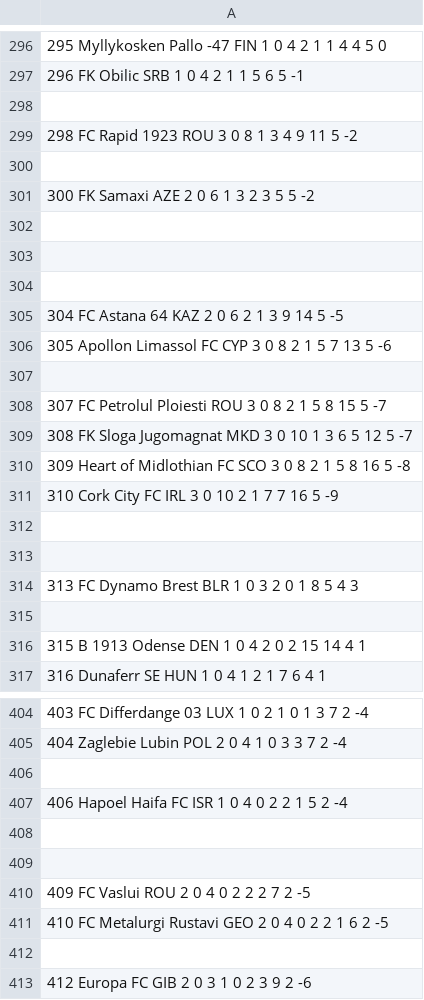
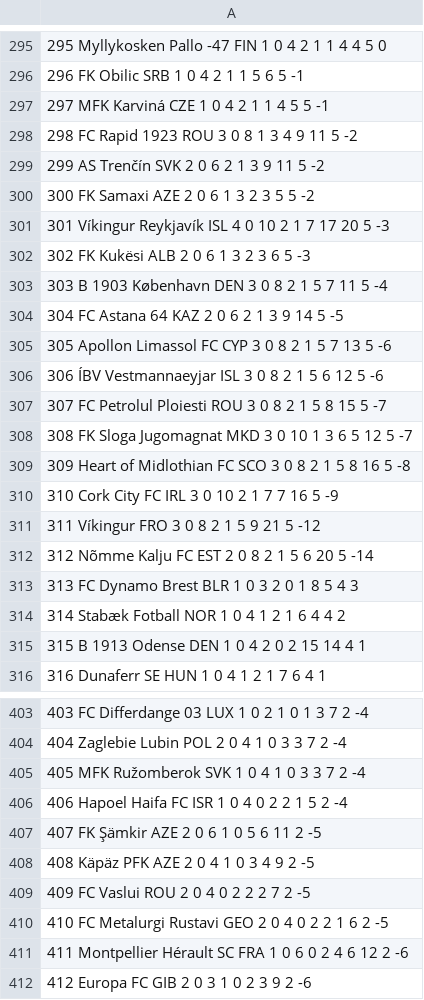
Before and after one commit to AnaLopezP/AnalisisDatosFutbol, a CSV file: cositas/uefa-movida-bien.csv, drawn as a sheet; only a part is shown, gaps mark what is left out; the diff covers the shown part only.

```diff
--- a/cositas/uefa-movida-bien.csv
+++ b/cositas/uefa-movida-bien.csv
@@ -297,12 +297,12 @@
 "296 FK Obilic SRB 1 0 4 2 1 1 5 6 5 -1"
-""
+"297 MFK Karviná CZE 1 0 4 2 1 1 4 5 5 -1"
 "298 FC Rapid 1923 ROU 3 0 8 1 3 4 9 11 5 -2"
-""
+"299 AS Trenčín SVK 2 0 6 2 1 3 9 11 5 -2"
 "300 FK Samaxi AZE 2 0 6 1 3 2 3 5 5 -2"
-""
-""
-""
+"301 Víkingur Reykjavík ISL 4 0 10 2 1 7 17 20 5 -3"
+"302 FK Kukësi ALB 2 0 6 1 3 2 3 6 5 -3"
+"303 B 1903 København DEN 3 0 8 2 1 5 7 11 5 -4"
 "304 FC Astana 64 KAZ 2 0 6 2 1 3 9 14 5 -5"
 "305 Apollon Limassol FC CYP 3 0 8 2 1 5 7 13 5 -6"
-""
+"306 ÍBV Vestmannaeyjar ISL 3 0 8 2 1 5 6 12 5 -6"
 "307 FC Petrolul Ploiesti ROU 3 0 8 2 1 5 8 15 5 -7"
@@ -311,6 +311,6 @@
 "310 Cork City FC IRL 3 0 10 2 1 7 7 16 5 -9"
-""
-""
+"311 Víkingur FRO 3 0 8 2 1 5 9 21 5 -12"
+"312 Nõmme Kalju FC EST 2 0 8 2 1 5 6 20 5 -14"
 "313 FC Dynamo Brest BLR 1 0 3 2 0 1 8 5 4 3"
-""
+"314 Stabæk Fotball NOR 1 0 4 1 2 1 6 4 4 2"
 "315 B 1913 Odense DEN 1 0 4 2 0 2 15 14 4 1"
@@ -405,9 +405,9 @@
 "404 Zaglebie Lubin POL 2 0 4 1 0 3 3 7 2 -4"
-""
+"405 MFK Ružomberok SVK 1 0 4 1 0 3 3 7 2 -4"
 "406 Hapoel Haifa FC ISR 1 0 4 0 2 2 1 5 2 -4"
-""
-""
+"407 FK Şämkir AZE 2 0 6 1 0 5 6 11 2 -5"
+"408 Käpäz PFK AZE 2 0 4 1 0 3 4 9 2 -5"
 "409 FC Vaslui ROU 2 0 4 0 2 2 2 7 2 -5"
 "410 FC Metalurgi Rustavi GEO 2 0 4 0 2 2 1 6 2 -5"
-""
+"411 Montpellier Hérault SC FRA 1 0 6 0 2 4 6 12 2 -6"
 "412 Europa FC GIB 2 0 3 1 0 2 3 9 2 -6"
```
Also changed, not shown: 1 removed row and 37 edited cells elsewhere in this file.
